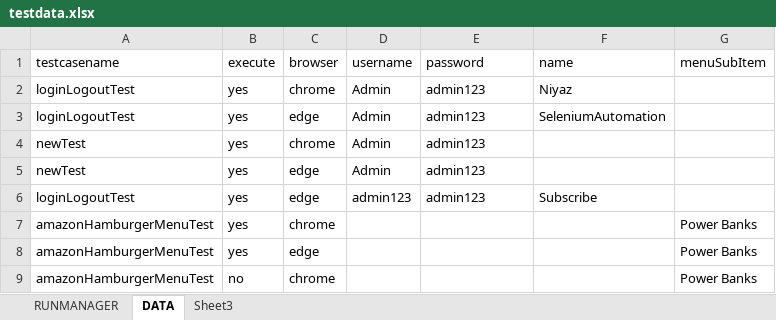
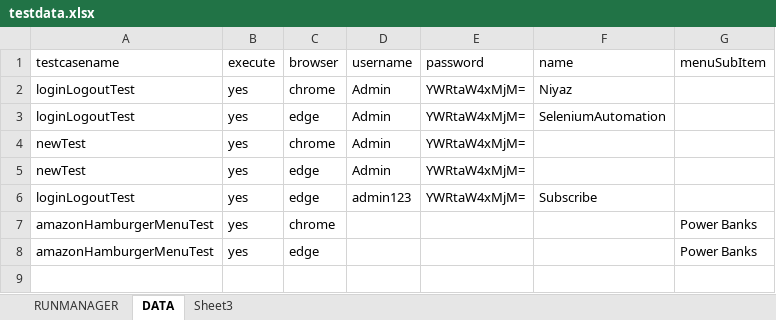
Before and after one commit to niyazhashmi1105/seleniumautomationframework, an Excel workbook: target/test-classes/excel/testdata.xlsx, sheet DATA, drawn as a sheet; values as stored, in another font and other column widths than the file's, no borders; the diff names each change by its address in the sheet, - before the commit and + after, or states it on an @@ line.

```diff
--- a/target/test-classes/excel/testdata.xlsx (sheet DATA)
+++ b/target/test-classes/excel/testdata.xlsx (sheet DATA)
-E2:E6 (password): admin123
+E2:E6 (password): YWRtaW4xMjM=
-row 9: amazonHamburgerMenuTest | no | chrome |  |  |  | Power Banks
```
Also changed, not shown: 42 other files.
